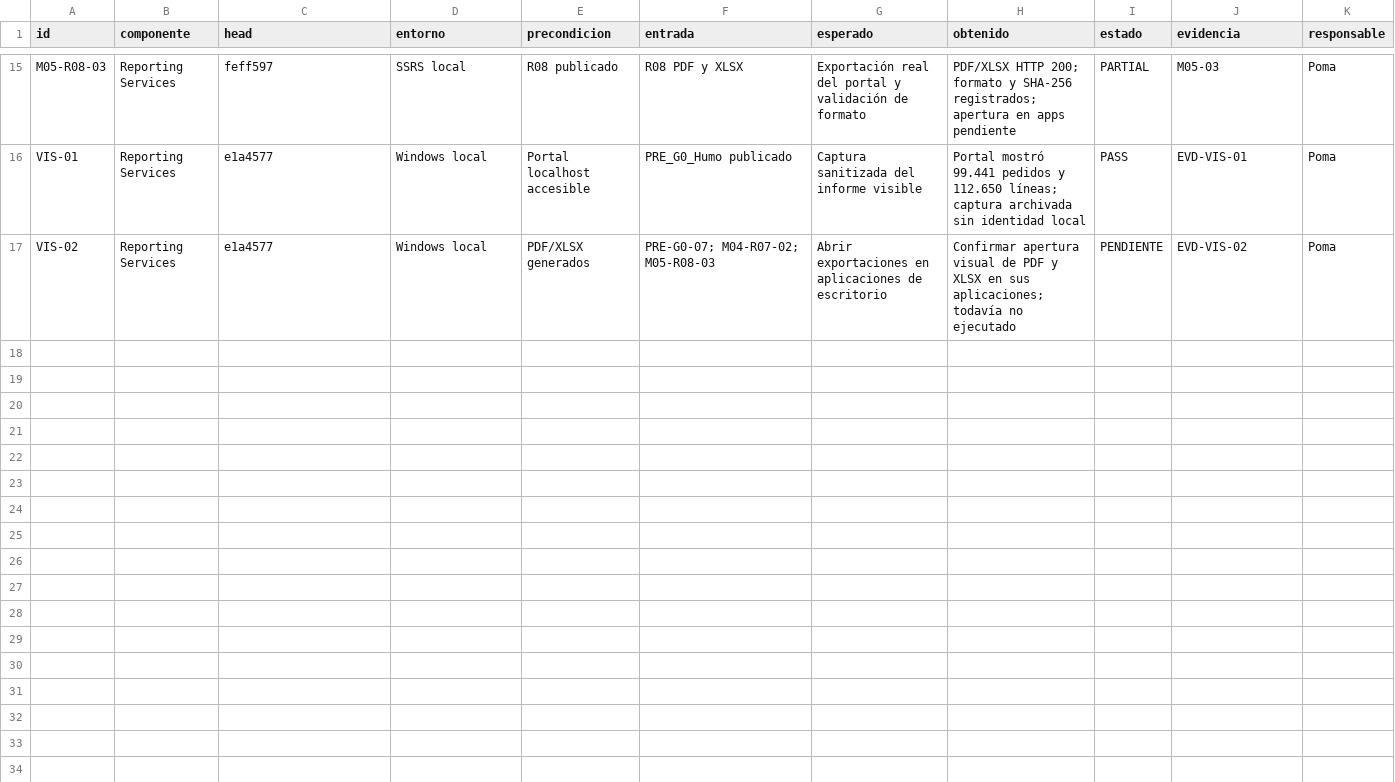
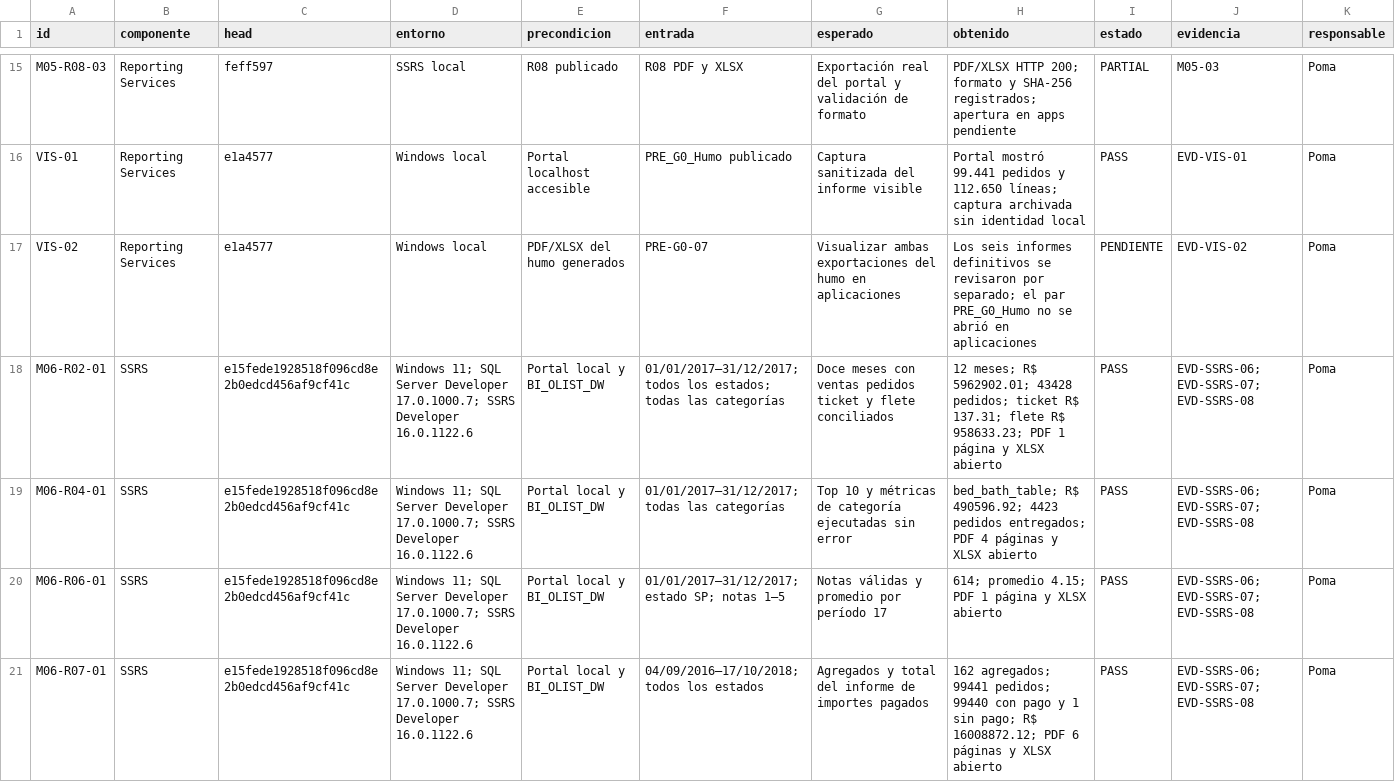
Before and after one commit to mrcastilla8/Proyecto-BI, a CSV file: reporting-services/validacion/matriz.csv, drawn as a sheet; only a part is shown, gaps mark what is left out; the diff covers the shown part only.

Commit message:
Documenta validación de seis informes SSRS

```diff
--- a/reporting-services/validacion/matriz.csv
+++ b/reporting-services/validacion/matriz.csv
@@ -16,2 +16,6 @@ M05-R08-03,Reporting Services,feff597,SSRS local,R08 publicado,R08 PDF y XLSX,Ex
 VIS-01,Reporting Services,e1a4577,Windows local,Portal localhost accesible,PRE_G0_Humo publicado,Captura sanitizada del informe visible,Portal mostró 99.441 pedidos y 112.650 líneas; captura archivada sin identidad local,PASS,EVD-VIS-01,Poma
-VIS-02,Reporting Services,e1a4577,Windows local,PDF/XLSX generados,PRE-G0-07; M04-R07-02; M05-R08-03,Abrir exportaciones en aplicaciones de escritorio,Confirmar apertura visual de PDF y XLSX en sus aplicaciones; todavía no ejecutado,PENDIENTE,EVD-VIS-02,Poma
+VIS-02,Reporting Services,e1a4577,Windows local,PDF/XLSX del humo generados,PRE-G0-07,Visualizar ambas exportaciones del humo en aplicaciones,Los seis informes definitivos se revisaron por separado; el par PRE_G0_Humo no se abrió en aplicaciones,PENDIENTE,EVD-VIS-02,Poma
+M06-R02-01,SSRS,e15fede1928518f096cd8e2b0edcd456af9cf41c,Windows 11; SQL Server Developer 17.0.1000.7; SSRS Developer 16.0.1122.6,Portal local y BI_OLIST_DW,01/01/2017–31/12/2017; todos los estados; todas las categorías,Doce meses con ventas pedidos ticket y flete conciliados,12 meses; R$ 5962902.01; 43428 pedidos; ticket R$ 137.31; flete R$ 958633.23; PDF 1 página y XLSX abierto,PASS,EVD-SSRS-06; EVD-SSRS-07; EVD-SSRS-08,Poma
+M06-R04-01,SSRS,e15fede1928518f096cd8e2b0edcd456af9cf41c,Windows 11; SQL Server Developer 17.0.1000.7; SSRS Developer 16.0.1122.6,Portal local y BI_OLIST_DW,01/01/2017–31/12/2017; todas las categorías,Top 10 y métricas de categoría ejecutadas sin error,bed_bath_table; R$ 490596.92; 4423 pedidos entregados; PDF 4 páginas y XLSX abierto,PASS,EVD-SSRS-06; EVD-SSRS-07; EVD-SSRS-08,Poma
+M06-R06-01,SSRS,e15fede1928518f096cd8e2b0edcd456af9cf41c,Windows 11; SQL Server Developer 17.0.1000.7; SSRS Developer 16.0.1122.6,Portal local y BI_OLIST_DW,01/01/2017–31/12/2017; estado SP; notas 1–5,Notas válidas y promedio por período 17,614; promedio 4.15; PDF 1 página y XLSX abierto,PASS,EVD-SSRS-06; EVD-SSRS-07; EVD-SSRS-08,Poma
+M06-R07-01,SSRS,e15fede1928518f096cd8e2b0edcd456af9cf41c,Windows 11; SQL Server Developer 17.0.1000.7; SSRS Developer 16.0.1122.6,Portal local y BI_OLIST_DW,04/09/2016–17/10/2018; todos los estados,Agregados y total del informe de importes pagados,162 agregados; 99441 pedidos; 99440 con pago y 1 sin pago; R$ 16008872.12; PDF 6 páginas y XLSX abierto,PASS,EVD-SSRS-06; EVD-SSRS-07; EVD-SSRS-08,Poma
```
Also changed, not shown: 4 added rows elsewhere in this file, 9 other files.
